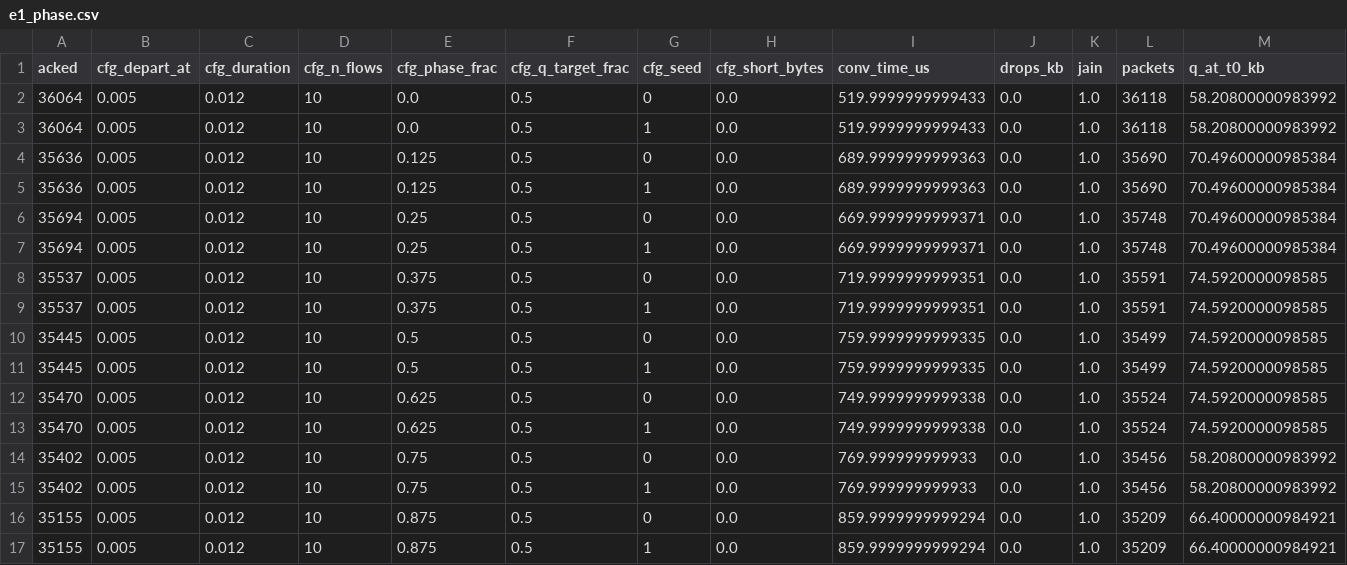
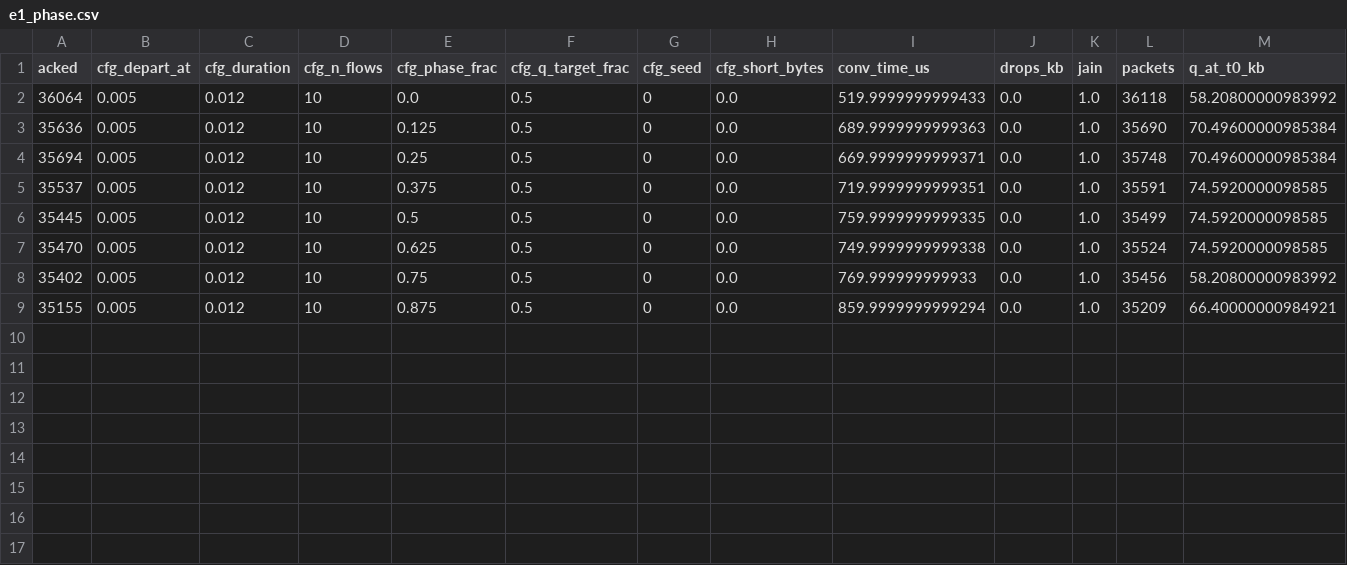
Before and after one commit to BlankBlacking/oscar-lab-study, a CSV file: oscar_lab/results/e1_phase.csv, drawn as a sheet; only a part is shown; rows hold the shown columns only; the diff names each change by its address in the sheet, - before the commit and + after, or states it on an @@ line.

```diff
--- a/oscar_lab/results/e1_phase.csv
+++ b/oscar_lab/results/e1_phase.csv
-row 3: 36064 | 0.005 | 0.012 | 10 | 0.0 | 0.5 | 1 | 0.0 | 519.9999999999433 | 0.0 | 1.0 | 36118 | 58.20800000983992
-row 5: 35636 | 0.005 | 0.012 | 10 | 0.125 | 0.5 | 1 | 0.0 | 689.9999999999363 | 0.0 | 1.0 | 35690 | 70.49600000985384
-row 7: 35694 | 0.005 | 0.012 | 10 | 0.25 | 0.5 | 1 | 0.0 | 669.9999999999371 | 0.0 | 1.0 | 35748 | 70.49600000985384
-row 9: 35537 | 0.005 | 0.012 | 10 | 0.375 | 0.5 | 1 | 0.0 | 719.9999999999351 | 0.0 | 1.0 | 35591 | 74.5920000098585
-row 11: 35445 | 0.005 | 0.012 | 10 | 0.5 | 0.5 | 1 | 0.0 | 759.9999999999335 | 0.0 | 1.0 | 35499 | 74.5920000098585
-row 13: 35470 | 0.005 | 0.012 | 10 | 0.625 | 0.5 | 1 | 0.0 | 749.9999999999338 | 0.0 | 1.0 | 35524 | 74.5920000098585
-row 15: 35402 | 0.005 | 0.012 | 10 | 0.75 | 0.5 | 1 | 0.0 | 769.999999999933 | 0.0 | 1.0 | 35456 | 58.20800000983992
-row 17: 35155 | 0.005 | 0.012 | 10 | 0.875 | 0.5 | 1 | 0.0 | 859.9999999999294 | 0.0 | 1.0 | 35209 | 66.40000000984921
```
Also changed, not shown: oscar_lab/results/e2_qtarget.csv, 10 other files.
